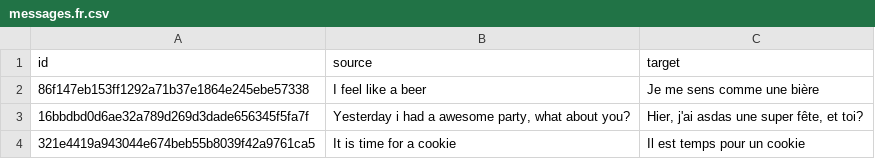
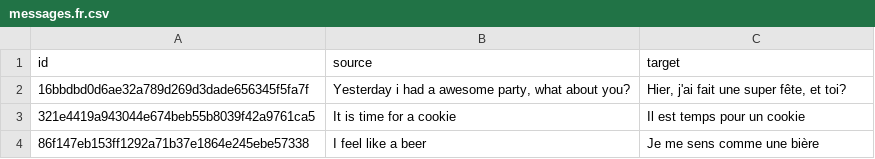
Before and after one commit to ivonederlof/xlf-translator, a CSV file: locale/translations/csv/messages.fr.csv, drawn as a sheet.

```diff
--- a/locale/translations/csv/messages.fr.csv
+++ b/locale/translations/csv/messages.fr.csv
@@ -1,4 +1,4 @@
 "id","source","target"
+"16bbdbd0d6ae32a789d269d3dade656345f5fa7f","Yesterday i had a awesome party, what about you?","Hier, j'ai fait une super fête, et toi?"
+"321e4419a943044e674beb55b8039f42a9761ca5","It is time for a cookie","Il est temps pour un cookie"
 "86f147eb153ff1292a71b37e1864e245ebe57338","I feel like a beer","Je me sens comme une bière"
-"16bbdbd0d6ae32a789d269d3dade656345f5fa7f","Yesterday i had a awesome party, what about you?","Hier, j'ai asdas une super fête, et toi?"
-"321e4419a943044e674beb55b8039f42a9761ca5","It is time for a cookie","Il est temps pour un cookie"
```
Also changed, not shown: locale/translations/csv/messages.de.csv, locale/translations/csv/messages.en.csv, 13 other files.
